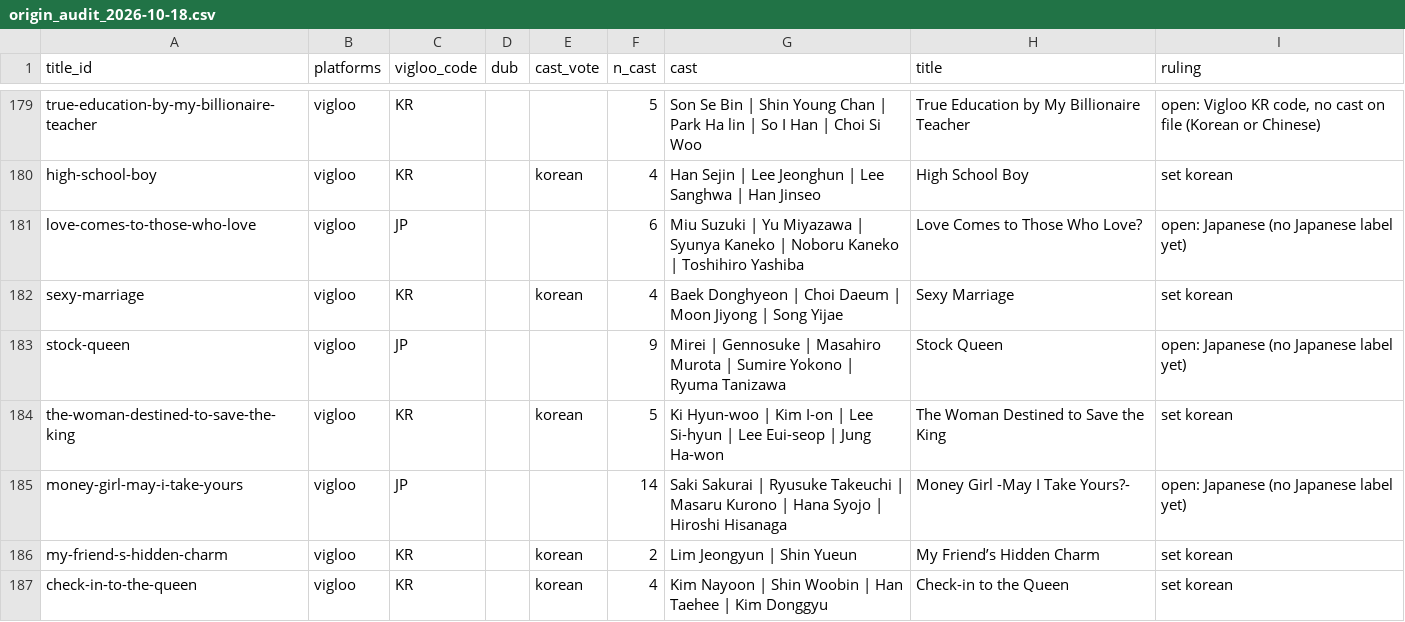
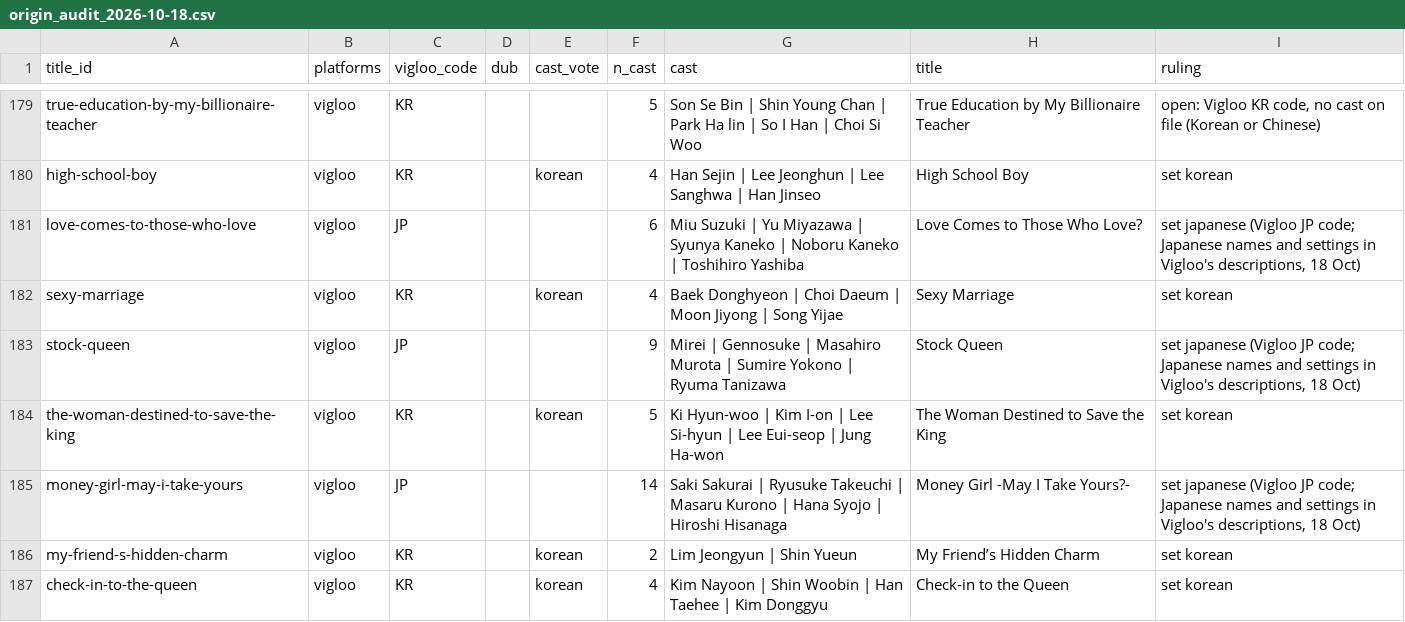
Before and after one commit to Cyanjb/dramaeverafter, a CSV file: generator/staging/origin_audit_2026-10-18.csv, drawn as a sheet; only a part is shown, gaps mark what is left out; the diff covers the shown part only.

```diff
--- a/generator/staging/origin_audit_2026-10-18.csv
+++ b/generator/staging/origin_audit_2026-10-18.csv
@@ -180,7 +180,7 @@ true-education-by-my-billionaire-teacher,vigloo,KR,,,5,Son Se Bin | Shin Young C
 high-school-boy,vigloo,KR,,korean,4,Han Sejin | Lee Jeonghun | Lee Sanghwa | Han Jinseo,High School Boy,set korean
-love-comes-to-those-who-love,vigloo,JP,,,6,Miu Suzuki | Yu Miyazawa | Syunya Kaneko | Noboru Kaneko | Toshihiro Yashiba,Love Comes to Those Who Love?,open: Japanese (no Japanese label yet)
+love-comes-to-those-who-love,vigloo,JP,,,6,Miu Suzuki | Yu Miyazawa | Syunya Kaneko | Noboru Kaneko | Toshihiro Yashiba,Love Comes to Those Who Love?,"set japanese (Vigloo JP code; Japanese names and settings in Vigloo's descriptions, 18 Oct)"
 sexy-marriage,vigloo,KR,,korean,4,Baek Donghyeon | Choi Daeum | Moon Jiyong | Song Yijae,Sexy Marriage,set korean
-stock-queen,vigloo,JP,,,9,Mirei | Gennosuke | Masahiro Murota | Sumire Yokono | Ryuma Tanizawa,Stock Queen,open: Japanese (no Japanese label yet)
+stock-queen,vigloo,JP,,,9,Mirei | Gennosuke | Masahiro Murota | Sumire Yokono | Ryuma Tanizawa,Stock Queen,"set japanese (Vigloo JP code; Japanese names and settings in Vigloo's descriptions, 18 Oct)"
 the-woman-destined-to-save-the-king,vigloo,KR,,korean,5,Ki Hyun-woo | Kim I-on | Lee Si-hyun | Lee Eui-seop | Jung Ha-won,The Woman Destined to Save the King,set korean
-money-girl-may-i-take-yours,vigloo,JP,,,14,Saki Sakurai | Ryusuke Takeuchi | Masaru Kurono | Hana Syojo | Hiroshi Hisanaga,Money Girl -May I Take Yours?-,open: Japanese (no Japanese label yet)
+money-girl-may-i-take-yours,vigloo,JP,,,14,Saki Sakurai | Ryusuke Takeuchi | Masaru Kurono | Hana Syojo | Hiroshi Hisanaga,Money Girl -May I Take Yours?-,"set japanese (Vigloo JP code; Japanese names and settings in Vigloo's descriptions, 18 Oct)"
 my-friend-s-hidden-charm,vigloo,KR,,korean,2,Lim Jeongyun | Shin Yueun,My Friend’s Hidden Charm,set korean
```
Also changed, not shown: 19 edited cells elsewhere in this file, 31 other files.
